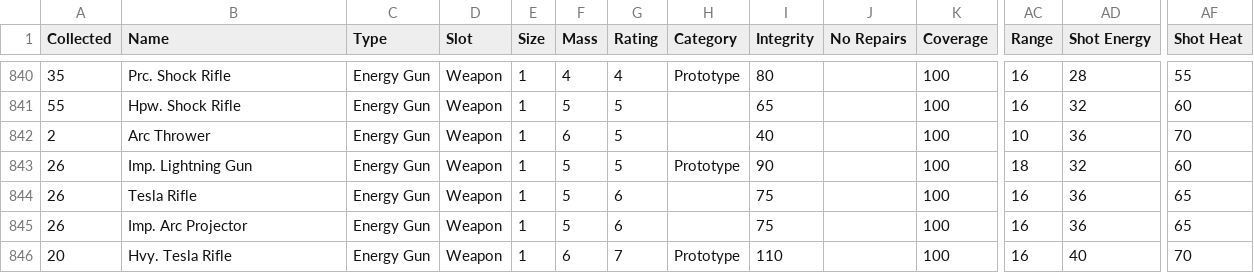
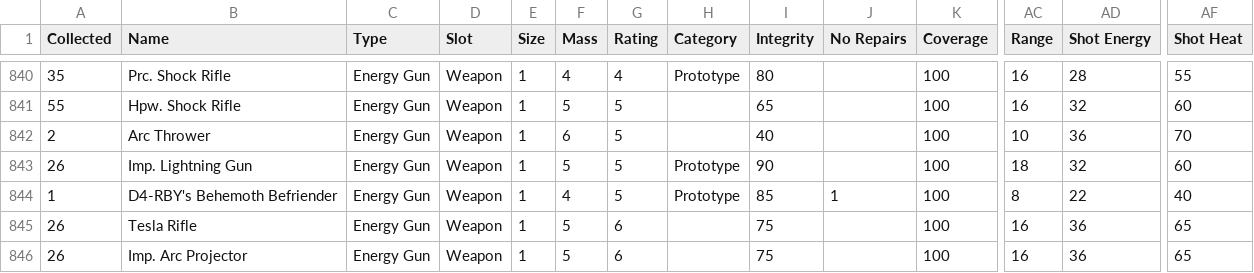
Before and after one commit to noemica/cog-minder, a CSV file: utils/gallery_export.csv, drawn as a sheet; only a part is shown, gaps mark what is left out; the shorter side is filled out with more unchanged rows; rows hold the shown columns only; the diff names each change by its address in the sheet, - before the commit and + after, or states it on an @@ line.

```diff
--- a/utils/gallery_export.csv
+++ b/utils/gallery_export.csv
+row 844: 1 | D4-RBY's Behemoth Befriender | Energy Gun | Weapon | 1 | 4 | 5 | Prototype | 85 | 1 | 100 | 8 | 22 | 40
```
Also changed, not shown: 6 other files.
